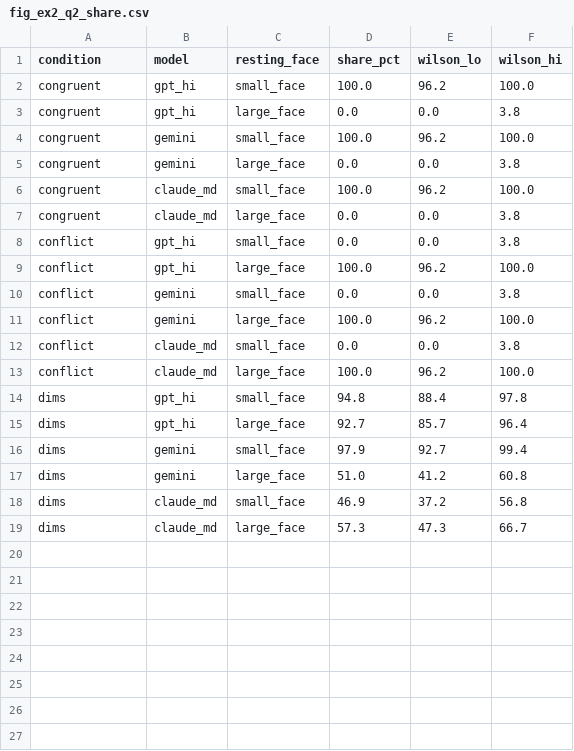
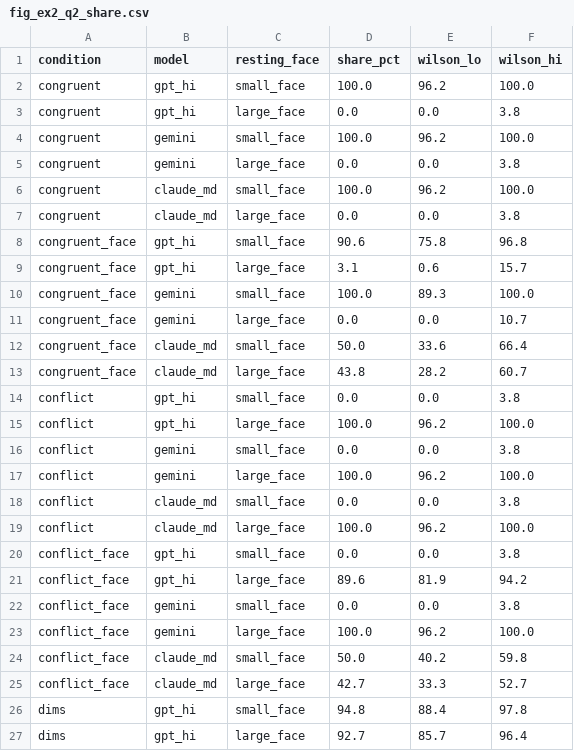
Before and after one commit to esarla01/MastersDissertation, a CSV file: fourarm/figures/ex2_q2/fig_ex2_q2_share.csv, drawn as a sheet; only a part is shown; the shorter side is filled out with more unchanged rows.

```diff
--- a/fourarm/figures/ex2_q2/fig_ex2_q2_share.csv
+++ b/fourarm/figures/ex2_q2/fig_ex2_q2_share.csv
@@ -7,2 +7,8 @@ congruent,claude_md,small_face,100.0,96.2,100.0
 congruent,claude_md,large_face,0.0,0.0,3.8
+congruent_face,gpt_hi,small_face,90.6,75.8,96.8
+congruent_face,gpt_hi,large_face,3.1,0.6,15.7
+congruent_face,gemini,small_face,100.0,89.3,100.0
+congruent_face,gemini,large_face,0.0,0.0,10.7
+congruent_face,claude_md,small_face,50.0,33.6,66.4
+congruent_face,claude_md,large_face,43.8,28.2,60.7
 conflict,gpt_hi,small_face,0.0,0.0,3.8
@@ -13,2 +19,8 @@ conflict,claude_md,small_face,0.0,0.0,3.8
 conflict,claude_md,large_face,100.0,96.2,100.0
+conflict_face,gpt_hi,small_face,0.0,0.0,3.8
+conflict_face,gpt_hi,large_face,89.6,81.9,94.2
+conflict_face,gemini,small_face,0.0,0.0,3.8
+conflict_face,gemini,large_face,100.0,96.2,100.0
+conflict_face,claude_md,small_face,50.0,40.2,59.8
+conflict_face,claude_md,large_face,42.7,33.3,52.7
 dims,gpt_hi,small_face,94.8,88.4,97.8
```
Also changed, not shown: fourarm/figures/ex2_q1/fig_ex2_q1_share.csv, fourarm/tables/ex2_q1/tab_ex2_q1_contrasts_bypos.csv, 51 other files.
